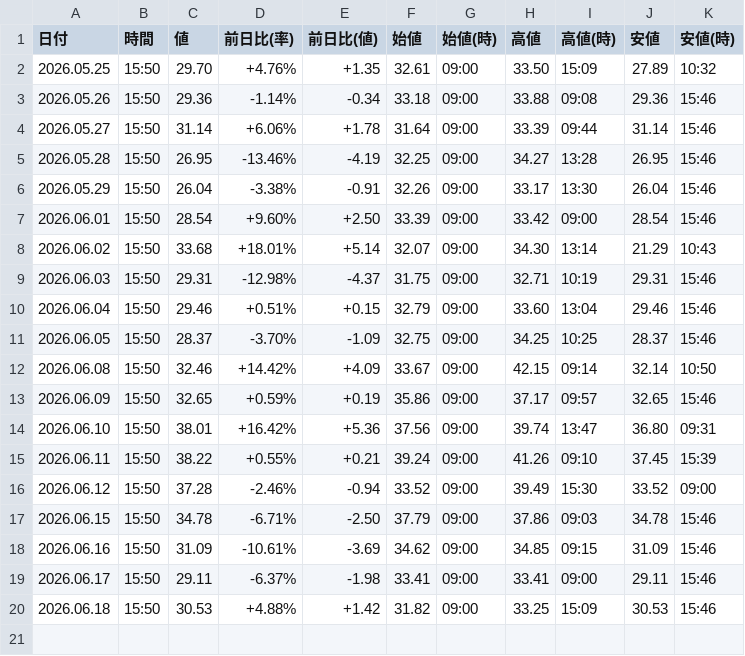
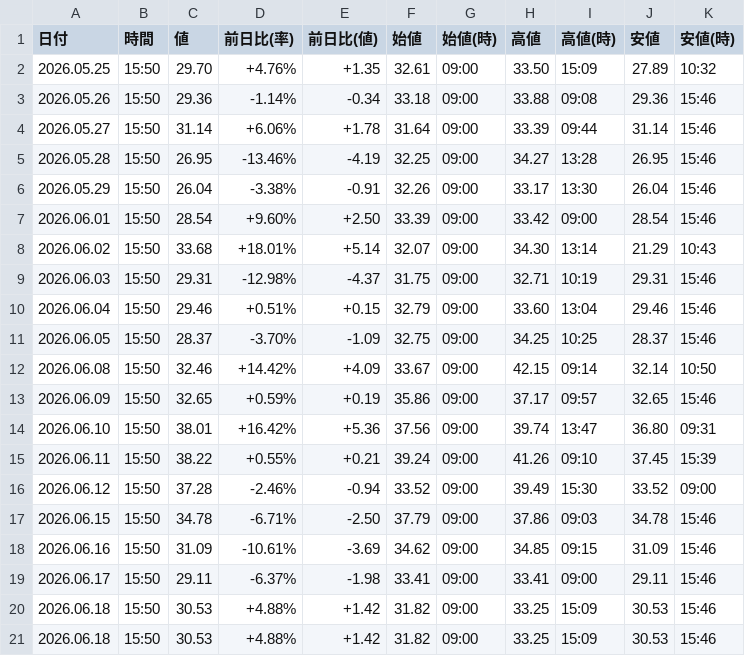
Before and after one commit to sasakijobs-rgb/kabutan-volume-scraper, a CSV file: output/nikkei_vi_data_merged.csv, drawn as a sheet; the diff names each change by its address in the sheet, - before the commit and + after, or states it on an @@ line.

```diff
--- a/output/nikkei_vi_data_merged.csv
+++ b/output/nikkei_vi_data_merged.csv
+row 21: 2026.06.18 | 15:50 | 30.53 | +4.88% | +1.42 | 31.82 | 09:00 | 33.25 | 15:09 | 30.53 | 15:46
```
Also changed, not shown: output/last_data20.csv, output/nikkei_avg_data_merged.csv, 1 other file.
